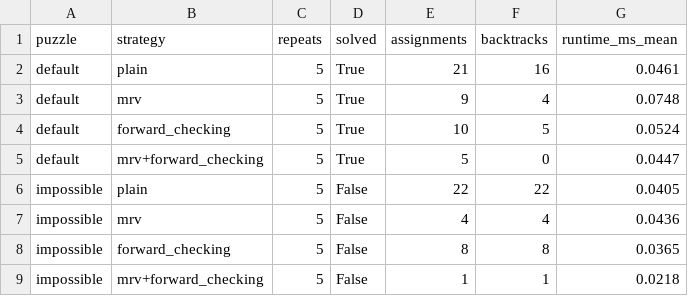
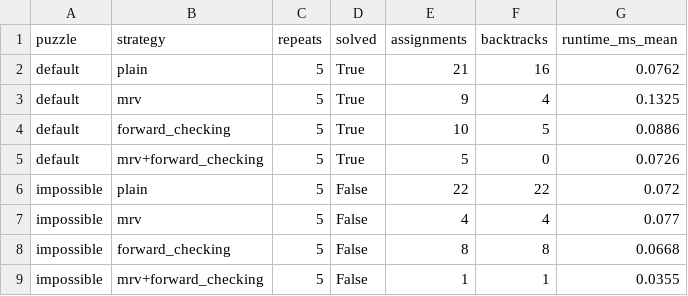
Before and after one commit to Layan-sharar/CSCI218-AI-Escape-Room, a CSV file: experiments/results/csp_strategies.csv, drawn as a sheet.

```diff
--- a/experiments/results/csp_strategies.csv
+++ b/experiments/results/csp_strategies.csv
@@ -1,9 +1,9 @@
 puzzle,strategy,repeats,solved,assignments,backtracks,runtime_ms_mean
-default,plain,5,True,21,16,0.0461
-default,mrv,5,True,9,4,0.0748
-default,forward_checking,5,True,10,5,0.0524
-default,mrv+forward_checking,5,True,5,0,0.0447
-impossible,plain,5,False,22,22,0.0405
-impossible,mrv,5,False,4,4,0.0436
-impossible,forward_checking,5,False,8,8,0.0365
-impossible,mrv+forward_checking,5,False,1,1,0.0218
+default,plain,5,True,21,16,0.0762
+default,mrv,5,True,9,4,0.1325
+default,forward_checking,5,True,10,5,0.0886
+default,mrv+forward_checking,5,True,5,0,0.0726
+impossible,plain,5,False,22,22,0.072
+impossible,mrv,5,False,4,4,0.077
+impossible,forward_checking,5,False,8,8,0.0668
+impossible,mrv+forward_checking,5,False,1,1,0.0355
```
Also changed, not shown: experiments/results/astar_vs_ucs.csv, 5 other files.
